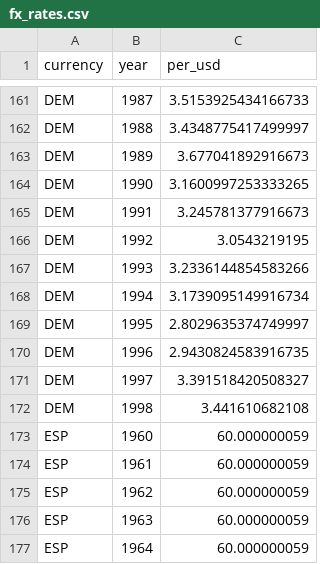
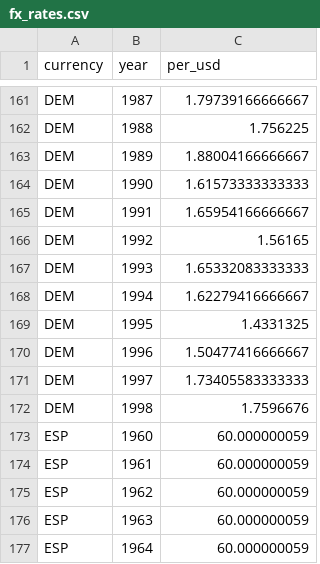
Before and after one commit to Tsomaros/Movies_Prediction_Project, a CSV file: data/fx_rates.csv, drawn as a sheet; only a part is shown, gaps mark what is left out; the diff covers the shown part only; the diff names each change by its address in the sheet, - before the commit and + after, or states it on an @@ line.

```diff
--- a/data/fx_rates.csv
+++ b/data/fx_rates.csv
-C161 (per_usd): 3.5153925434166733
+C161 (per_usd): 1.79739166666667
-C162 (per_usd): 3.4348775417499997
+C162 (per_usd): 1.756225
-C163 (per_usd): 3.677041892916673
+C163 (per_usd): 1.88004166666667
-C164 (per_usd): 3.1600997253333265
+C164 (per_usd): 1.61573333333333
-C165 (per_usd): 3.245781377916673
+C165 (per_usd): 1.65954166666667
-C166 (per_usd): 3.0543219195
+C166 (per_usd): 1.56165
-C167 (per_usd): 3.2336144854583266
+C167 (per_usd): 1.65332083333333
-C168 (per_usd): 3.1739095149916734
+C168 (per_usd): 1.62279416666667
-C169 (per_usd): 2.8029635374749997
+C169 (per_usd): 1.4331325
-C170 (per_usd): 2.9430824583916735
+C170 (per_usd): 1.50477416666667
-C171 (per_usd): 3.391518420508327
+C171 (per_usd): 1.73405583333333
-C172 (per_usd): 3.441610682108
+C172 (per_usd): 1.7596676
```
Also changed, not shown: 27 edited cells elsewhere in this file, 2 other files.
